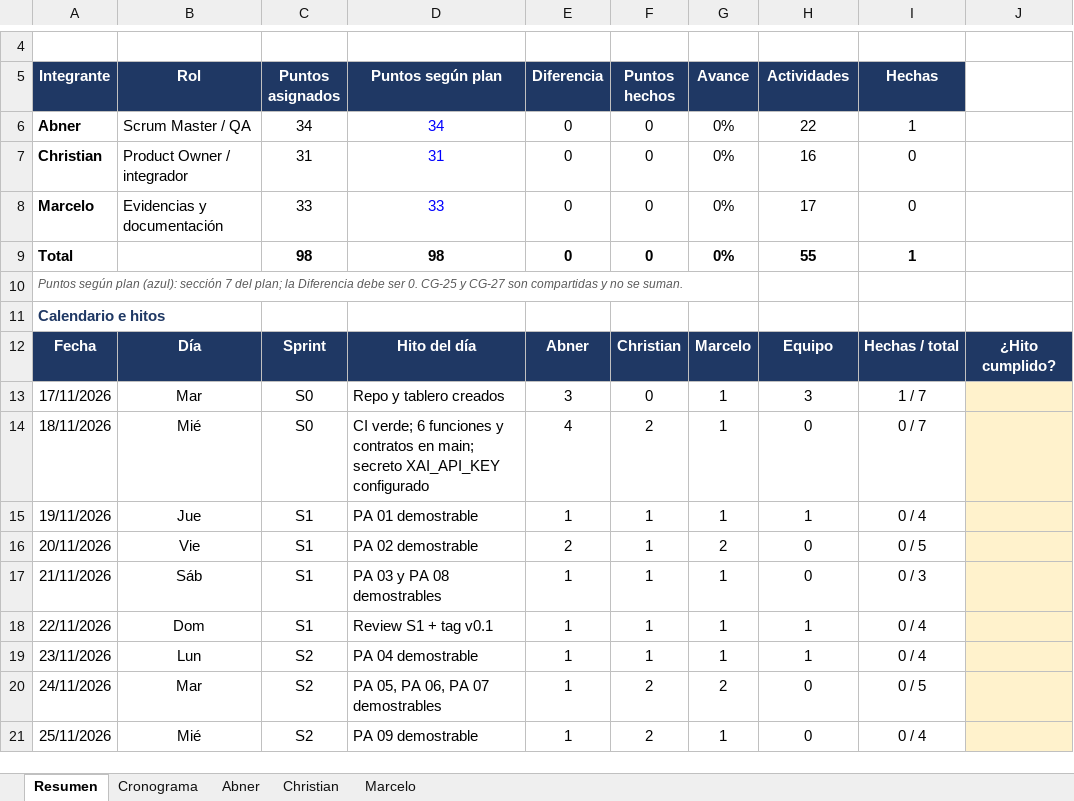
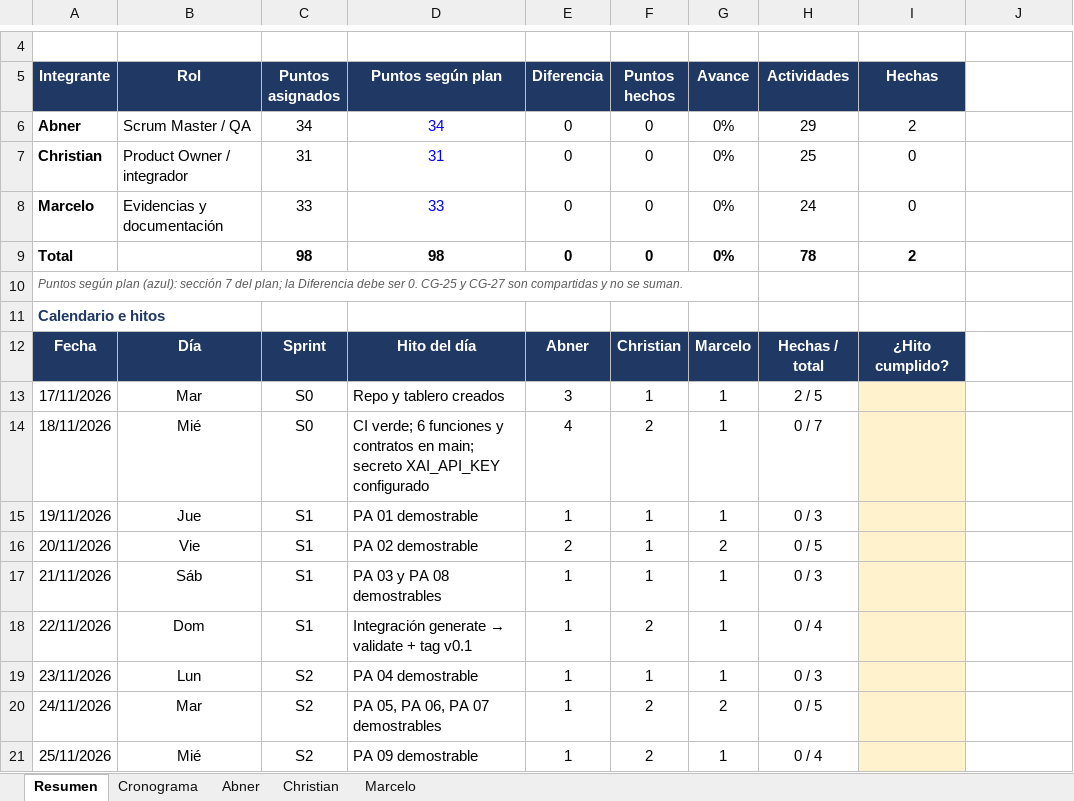
Before and after one commit to adarboleda/codeguard-ai, an Excel workbook: docs/cronograma-actividades.xlsx, sheet Resumen, drawn as a sheet; only a part is shown, gaps mark what is left out; values as stored, in another font and other column widths than the file's, no borders; conditional formats not drawn; the diff covers the shown part only; the diff names each change by its address in the sheet, - before the commit and + after, or states it on an @@ line.

```diff
--- a/docs/cronograma-actividades.xlsx (sheet Resumen)
+++ b/docs/cronograma-actividades.xlsx (sheet Resumen)
-H6 (Actividades): 22
+H6 (Actividades): 29
-I6 (Hechas): 1
+I6 (Hechas): 2
-H7 (Actividades): 16
+H7 (Actividades): 25
-H8 (Actividades): 17
+H8 (Actividades): 24
-H9 (Actividades): 55
+H9 (Actividades): 78
-I9 (Hechas): 1
+I9 (Hechas): 2
-H12 (Actividades): Equipo
+H12 (Actividades): Hechas / total
-I12 (Hechas): Hechas / total
+I12 (Hechas): ¿Hito cumplido?
-J12: ¿Hito cumplido?
+J12: (empty)
-J12 fill: #1F3864
+J12 fill: none
-F13 (Puntos hechos): 0
+F13 (Puntos hechos): 1
-H13 (Actividades): 3
+H13 (Actividades): 2 / 5
-I13 (Hechas): 1 / 7
+I13 (Hechas): (empty)
-I13:I21 fill: none
+I13:I21 fill: #FFF2CC
-J13:J21 fill: #FFF2CC
+J13:J21 fill: none
-H14 (Actividades): 0
+H14 (Actividades): 0 / 7
-I14 (Hechas): 0 / 7
+I14 (Hechas): (empty)
-H15 (Actividades): 1
+H15 (Actividades): 0 / 3
-I15 (Hechas): 0 / 4
+I15 (Hechas): (empty)
-H16 (Actividades): 0
+H16 (Actividades): 0 / 5
-I16 (Hechas): 0 / 5
+I16 (Hechas): (empty)
-H17 (Actividades): 0
+H17 (Actividades): 0 / 3
-I17 (Hechas): 0 / 3
+I17 (Hechas): (empty)
@@ D18 (Puntos según plan): Review S1 + tag v0.1 → Integración generate → validate + tag v0.1 @@
-F18 (Puntos hechos): 1
+F18 (Puntos hechos): 2
-H18 (Actividades): 1
+H18 (Actividades): 0 / 4
-I18:I19 (Hechas): 0 / 4
+I18:I19 (Hechas): (empty)
-H19 (Actividades): 1
+H19 (Actividades): 0 / 3
-H20 (Actividades): 0
+H20 (Actividades): 0 / 5
-I20 (Hechas): 0 / 5
+I20 (Hechas): (empty)
-H21 (Actividades): 0
+H21 (Actividades): 0 / 4
-I21 (Hechas): 0 / 4
+I21 (Hechas): (empty)
```
Also changed, not shown: 1 removed row, 36 edited cells and cell formats elsewhere in this sheet, sheet Cronograma, sheet Abner, sheet Marcelo, sheet Christian, formulas that keep their value.
